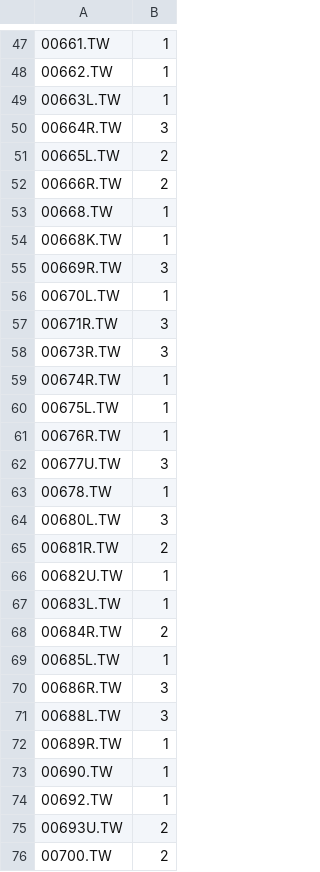
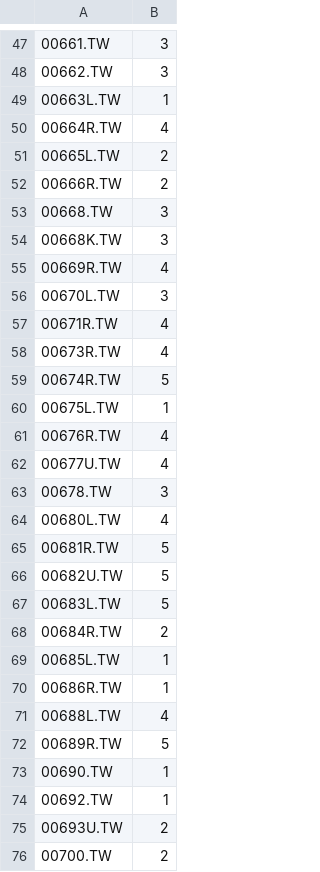
Before and after one commit to alia0801/asset-allocation-v3, a CSV file: code/clustering.csv, drawn as a sheet; only a part is shown, gaps mark what is left out; the diff covers the shown part only.

```diff
--- a/code/clustering.csv
+++ b/code/clustering.csv
@@ -47,27 +47,27 @@
-"00661.TW",1
-"00662.TW",1
+"00661.TW",3
+"00662.TW",3
 "00663L.TW",1
-"00664R.TW",3
+"00664R.TW",4
 "00665L.TW",2
 "00666R.TW",2
-"00668.TW",1
-"00668K.TW",1
-"00669R.TW",3
-"00670L.TW",1
-"00671R.TW",3
-"00673R.TW",3
-"00674R.TW",1
+"00668.TW",3
+"00668K.TW",3
+"00669R.TW",4
+"00670L.TW",3
+"00671R.TW",4
+"00673R.TW",4
+"00674R.TW",5
 "00675L.TW",1
-"00676R.TW",1
-"00677U.TW",3
-"00678.TW",1
-"00680L.TW",3
-"00681R.TW",2
-"00682U.TW",1
-"00683L.TW",1
+"00676R.TW",4
+"00677U.TW",4
+"00678.TW",3
+"00680L.TW",4
+"00681R.TW",5
+"00682U.TW",5
+"00683L.TW",5
 "00684R.TW",2
 "00685L.TW",1
-"00686R.TW",3
-"00688L.TW",3
-"00689R.TW",1
+"00686R.TW",1
+"00688L.TW",4
+"00689R.TW",5
 "00690.TW",1
```
Also changed, not shown: 29 edited cells elsewhere in this file, 8 other files.
